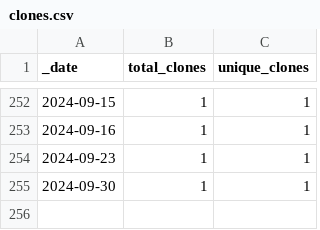
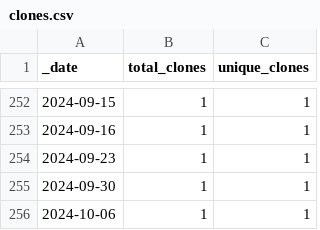
Before and after one commit to HerrNamenlos123/TechnicalSketcher, a CSV file: traffic/clones.csv, drawn as a sheet; only a part is shown, gaps mark what is left out.

Commit message:
GitHub traffic

```diff
--- a/traffic/clones.csv
+++ b/traffic/clones.csv
@@ -255 +255,2 @@ _date,total_clones,unique_clones
 2024-09-30,1,1
+2024-10-06,1,1
```
Also changed, not shown: 1 other file.
